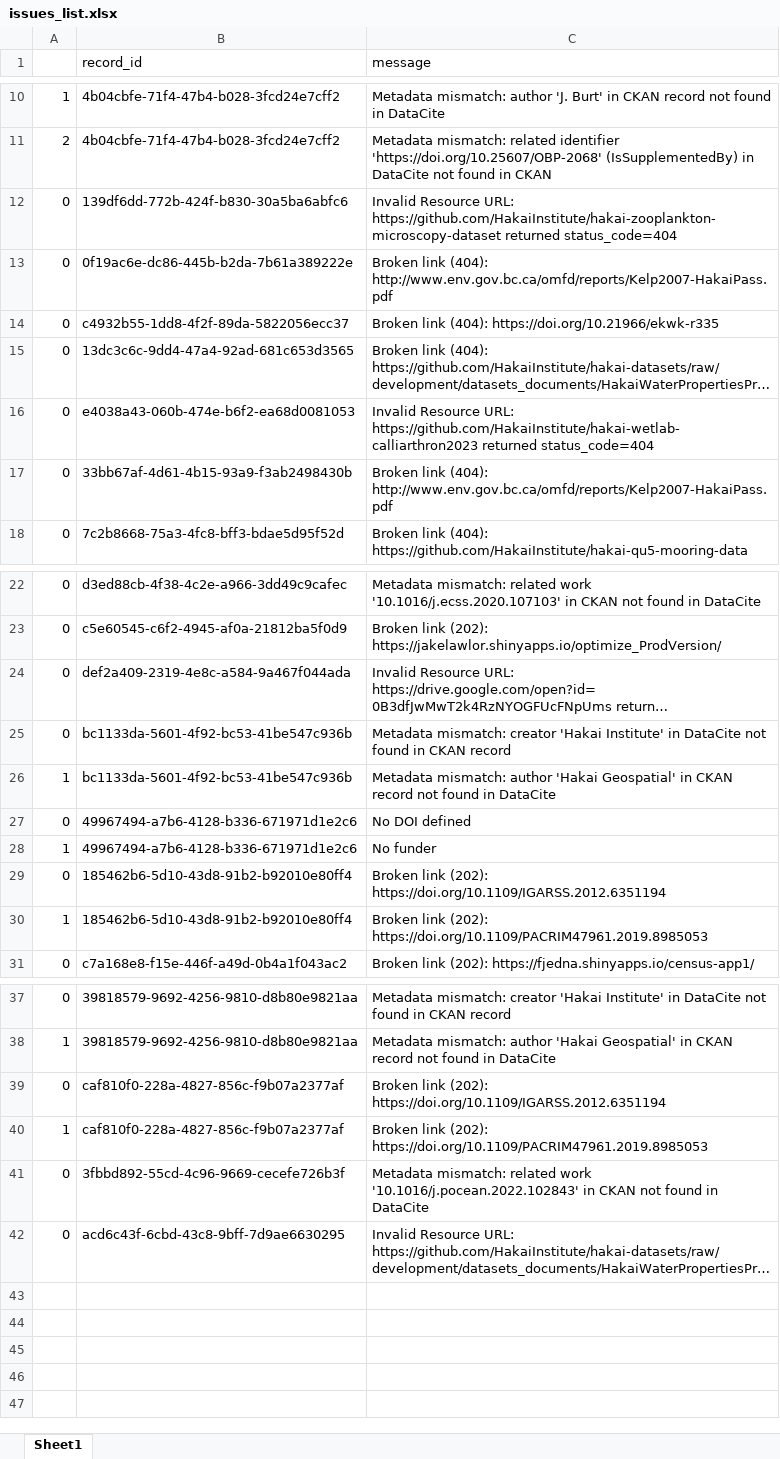
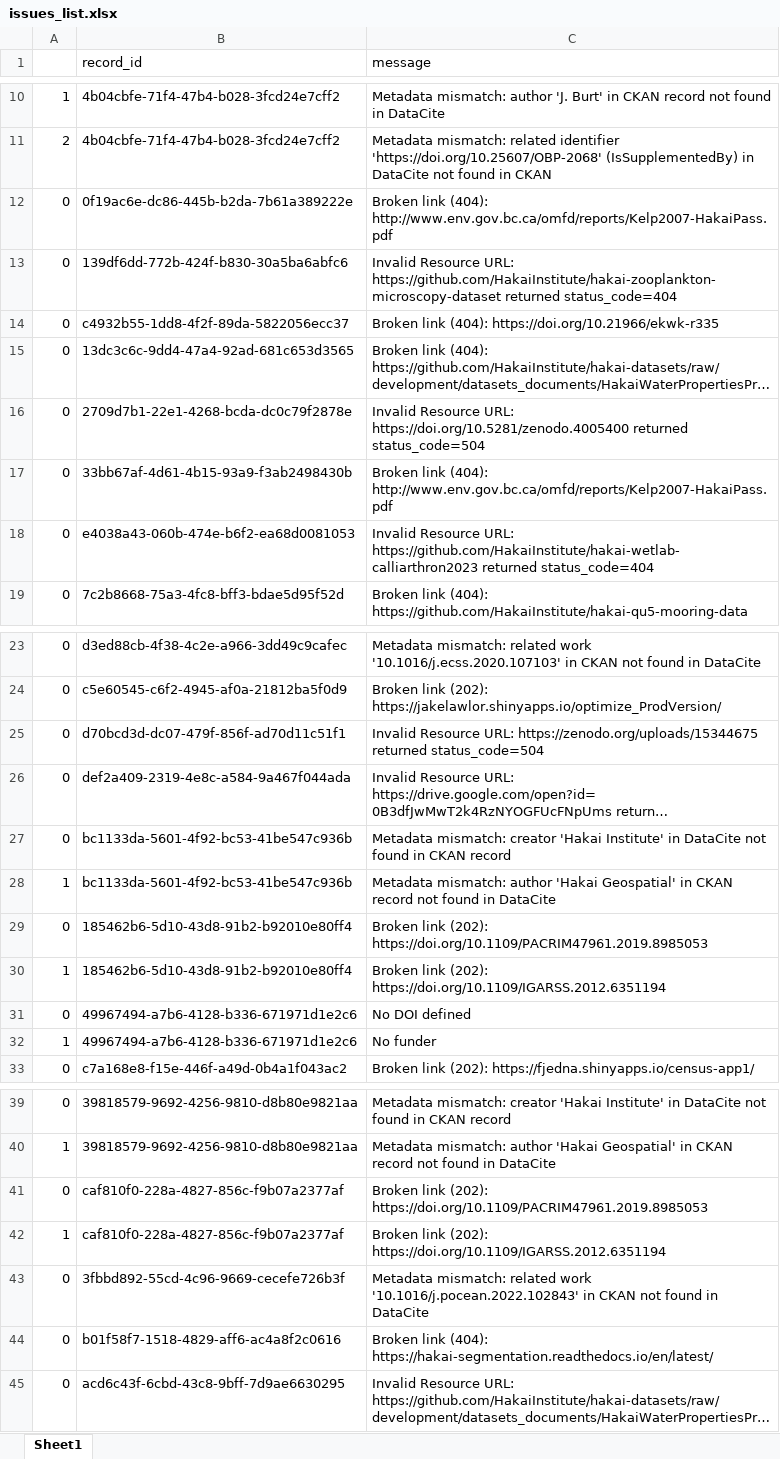
Before and after one commit to HakaiInstitute/hakai-ckan-records-checks, an Excel workbook: docs/issues_list.xlsx, sheet Sheet1, drawn as a sheet; only a part is shown, gaps mark what is left out; long unchanged cells end in …; values as stored, in another font and other column widths than the file's, no borders; removed rows and columns are numbered as before the commit, all else as after; the diff names each change by its address in the sheet, - before the commit and + after, or states it on an @@ line.

```diff
--- a/docs/issues_list.xlsx (sheet Sheet1)
+++ b/docs/issues_list.xlsx (sheet Sheet1)
@@ row 13 moved to row 12: 0 @@
+row 16: 0 | 2709d7b1-22e1-4268-bcda-dc0c79f2878e | Invalid Resource URL: https://doi.org/10.5281/zenodo.4005400 returned status_code=504
+row 25: 0 | d70bcd3d-dc07-479f-856f-ad70d11c51f1 | Invalid Resource URL: https://zenodo.org/uploads/15344675 returned status_code=504
+row 29: 0 | 185462b6-5d10-43d8-91b2-b92010e80ff4 | Broken link (202): https://doi.org/10.1109/PACRIM47961.2019.8985053
+row 30: 1 | 185462b6-5d10-43d8-91b2-b92010e80ff4 | Broken link (202): https://doi.org/10.1109/IGARSS.2012.6351194
-row 29: 0 | 185462b6-5d10-43d8-91b2-b92010e80ff4 | Broken link (202): https://doi.org/10.1109/IGARSS.2012.6351194
-row 30: 1 | 185462b6-5d10-43d8-91b2-b92010e80ff4 | Broken link (202): https://doi.org/10.1109/PACRIM47961.2019.8985053
-C41 (message): …link (202): https://doi.org/10.1109/IGARSS.2012.6351194
+C41 (message): …link (202): https://doi.org/10.1109/PACRIM47961.2019.8985053
-C42 (message): …link (202): https://doi.org/10.1109/PACRIM47961.2019.8985053
+C42 (message): …link (202): https://doi.org/10.1109/IGARSS.2012.6351194
+row 44: 0 | b01f58f7-1518-4829-aff6-ac4a8f2c0616 | Broken link (404): https://hakai-segmentation.readthedocs.io/en/latest/
```
Also changed, not shown: docs/catalog_summary.xlsx, 9 other files.
